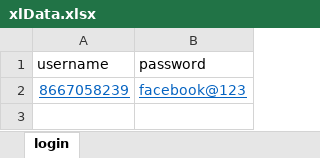
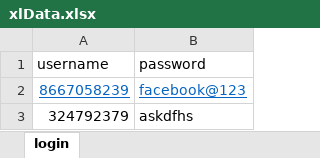
Before and after one commit to Oviyasundari/Cybertron, an Excel workbook: frametest/data/xlData.xlsx, sheet login, drawn as a sheet; values as stored, in another font and other column widths than the file's, no borders; the diff names each change by its address in the sheet, - before the commit and + after, or states it on an @@ line.

```diff
--- a/frametest/data/xlData.xlsx (sheet login)
+++ b/frametest/data/xlData.xlsx (sheet login)
+row 3: 324792379 | askdfhs
```
Also changed, not shown: 13 other files.
